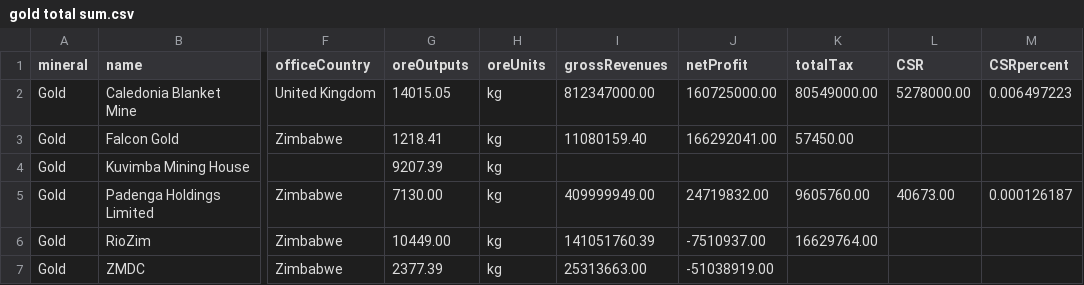
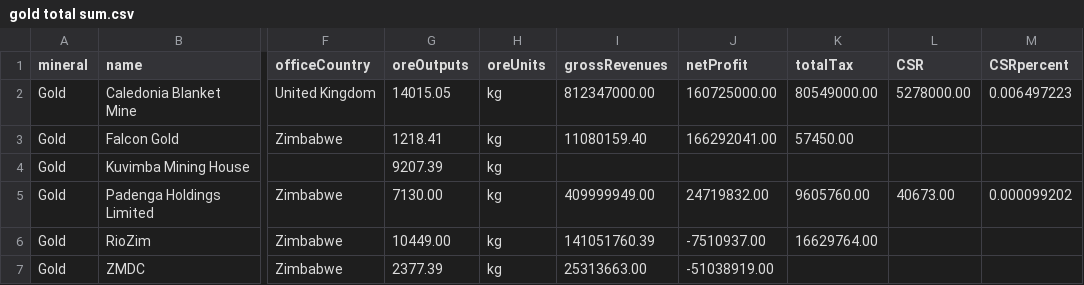
Before and after one commit to SIVIO-Institute/MRMI, a CSV file: gold total sum.csv, drawn as a sheet; only a part is shown, gaps mark what is left out; the diff names each change by its address in the sheet, - before the commit and + after, or states it on an @@ line.

Commit message:
Update - 28 Nov

```diff
--- a/gold total sum.csv
+++ b/gold total sum.csv
-M5 (CSRpercent): 0.000126187
+M5 (CSRpercent): 0.000099202
```
